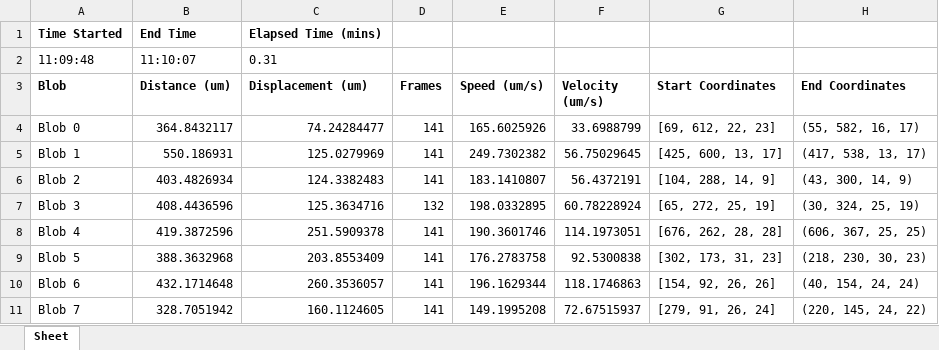
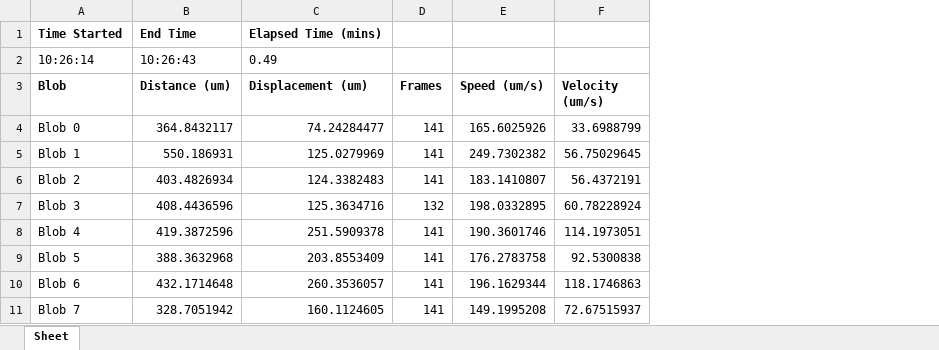
Before and after one commit to TarunHaridasan/Bead-Analyzer, an Excel workbook: Output/a2.xlsx, sheet Sheet, drawn as a sheet; values as stored, in another font and other column widths than the file's, no borders; removed rows and columns are numbered as before the commit, all else as after; the diff names each change by its address in the sheet, - before the commit and + after, or states it on an @@ line.

```diff
--- a/Output/a2.xlsx (sheet Sheet)
+++ b/Output/a2.xlsx (sheet Sheet)
-column G (Start Coordinates), rows 4-11: [69, 612, 22, 23] | [425, 600, 13, 17] | [104, 288, 14, 9] | [65, 272, 25, 19] | [676, 262, 28, 28] | [302, 173, 31, 23] | [154, 92, 26, 26] | [279, 91, 26, 24]
-column H (End Coordinates), rows 4-11: (55, 582, 16, 17) | (417, 538, 13, 17) | (43, 300, 14, 9) | (30, 324, 25, 19) | (606, 367, 25, 25) | (218, 230, 30, 23) | (40, 154, 24, 24) | (220, 145, 24, 22)
-row 2: 11:09:48 | 11:10:07 | 0.31
+row 2: 10:26:14 | 10:26:43 | 0.49
```
Also changed, not shown: Output/a1.xlsx, Output/a5.xlsx, 6 other files.
